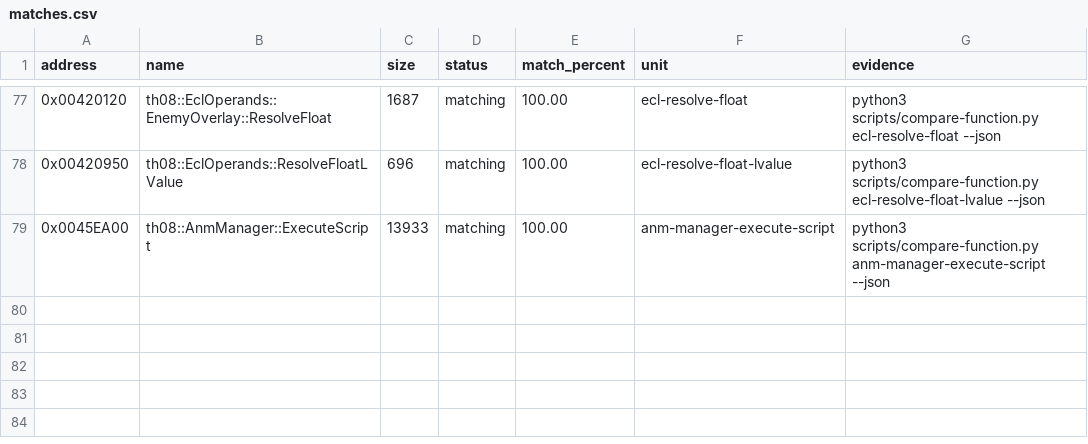
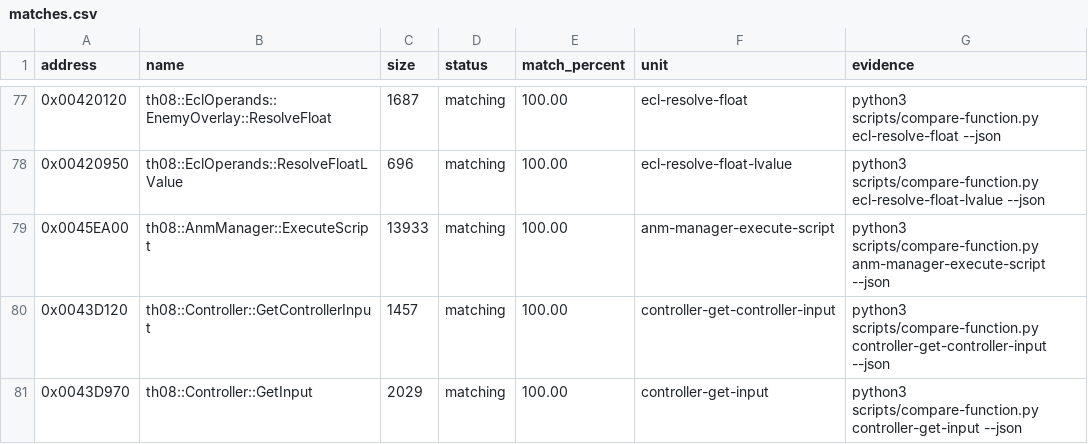
Before and after one commit to koishikois259/th08-multi, a CSV file: config/matches.csv, drawn as a sheet; only a part is shown, gaps mark what is left out; the diff names each change by its address in the sheet, - before the commit and + after, or states it on an @@ line.

Commit message:
Match controller input functions

```diff
--- a/config/matches.csv
+++ b/config/matches.csv
+row 80: 0x0043D120 | th08::Controller::GetControllerInput | 1457 | matching | 100.00 | controller-get-controller-input | python3 scripts/compare-function.py controller-get-controller-input --json
+row 81: 0x0043D970 | th08::Controller::GetInput | 2029 | matching | 100.00 | controller-get-input | python3 scripts/compare-function.py controller-get-input --json
```
Also changed, not shown: 3 other files.
